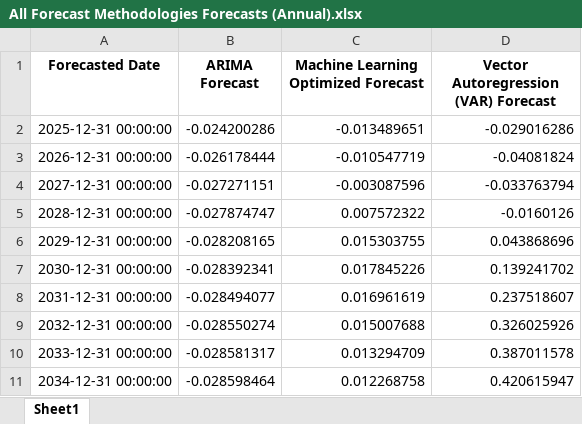
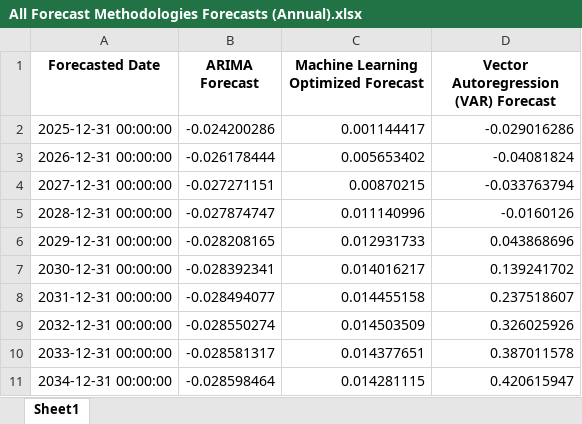
Before and after one commit to mborgeson/Rent-Growth-Project, an Excel workbook: Output Files/Forecasts/All Forecast Methodologies Forecasts (Annual).xlsx, sheet Sheet1, drawn as a sheet; values as stored, in another font and other column widths than the file's, no borders; the diff names each change by its address in the sheet, - before the commit and + after, or states it on an @@ line.

```diff
--- a/Output Files/Forecasts/All Forecast Methodologies Forecasts (Annual).xlsx (sheet Sheet1)
+++ b/Output Files/Forecasts/All Forecast Methodologies Forecasts (Annual).xlsx (sheet Sheet1)
-C2: -0.013489651
+C2: 0.001144417
-C3: -0.010547719
+C3: 0.005653402
-C4: -0.003087596
+C4: 0.00870215
-C5: 0.007572322
+C5: 0.011140996
-C6: 0.015303755
+C6: 0.012931733
-C7: 0.017845226
+C7: 0.014016217
-C8: 0.016961619
+C8: 0.014455158
-C9: 0.015007688
+C9: 0.014503509
-C10: 0.013294709
+C10: 0.014377651
-C11: 0.012268758
+C11: 0.014281115
```
Also changed, not shown: Input Files/Fred Data/Rent Growth Forecast (Annual) - Merged Data (Fred Series Data & Phoenix Market Data).xlsx, Input Files/Fred Data/Rent Growth Forecast (Quarterly) - Merged Data (Fred Series Data & Phoenix Market Data).xlsx, 5 other files.
